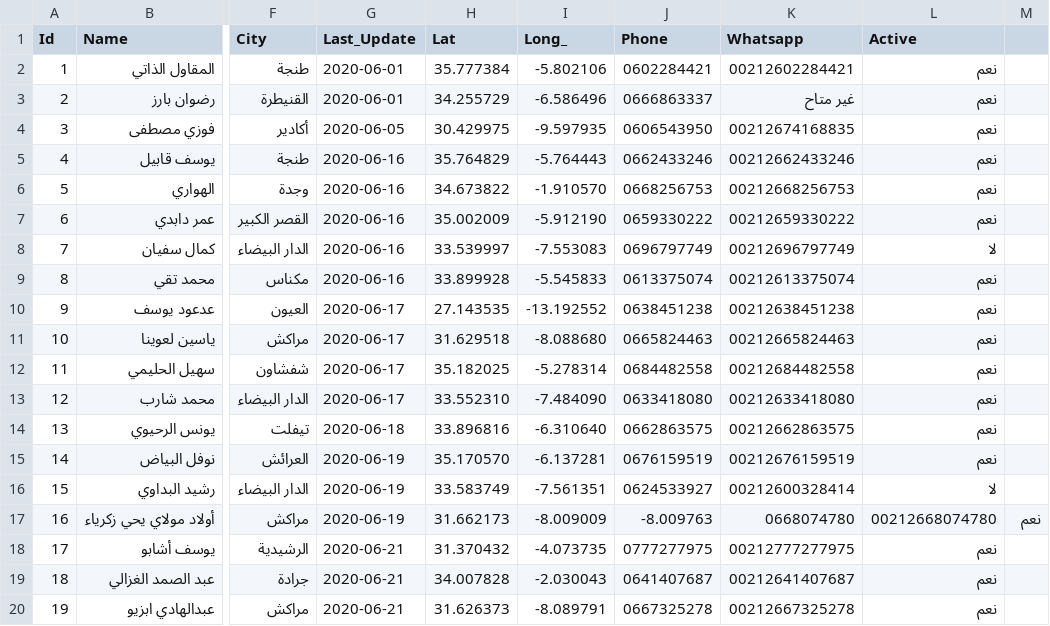
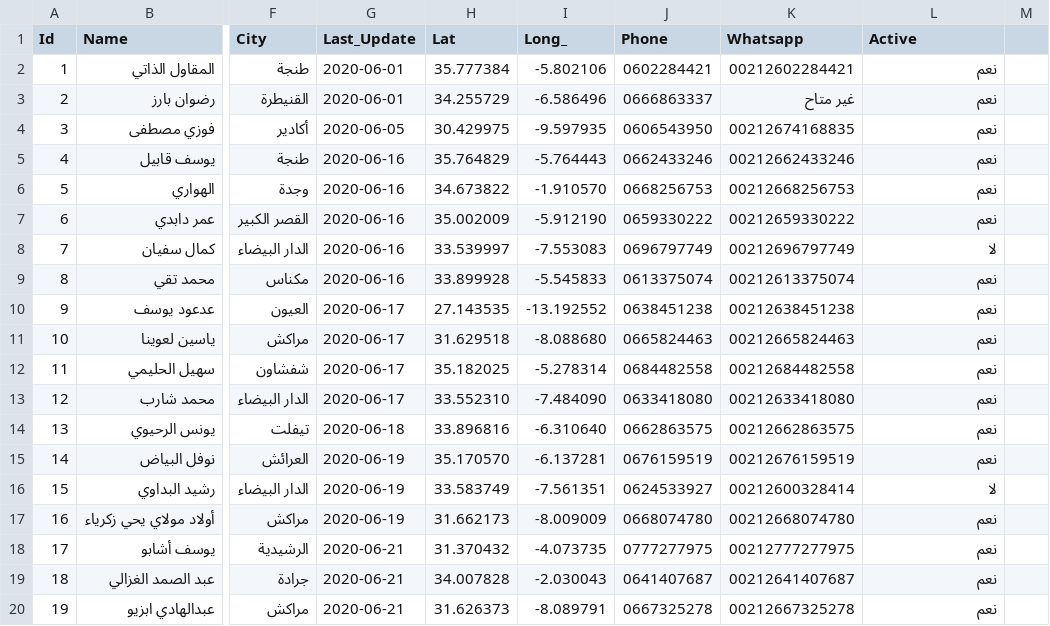
Before and after one commit to intCount/ae, a CSV file: 06-04-2020.csv, drawn as a sheet; only a part is shown, gaps mark what is left out; the diff names each change by its address in the sheet, - before the commit and + after, or states it on an @@ line.

Commit message:
commit

```diff
--- a/06-04-2020.csv
+++ b/06-04-2020.csv
-J17 (Phone): -8.009763
+J17 (Phone): 0668074780
-K17 (Whatsapp): 0668074780
+K17 (Whatsapp): 00212668074780
-L17 (Active): 00212668074780
+L17 (Active): نعم
-M17: نعم
+M17: (empty)
```
